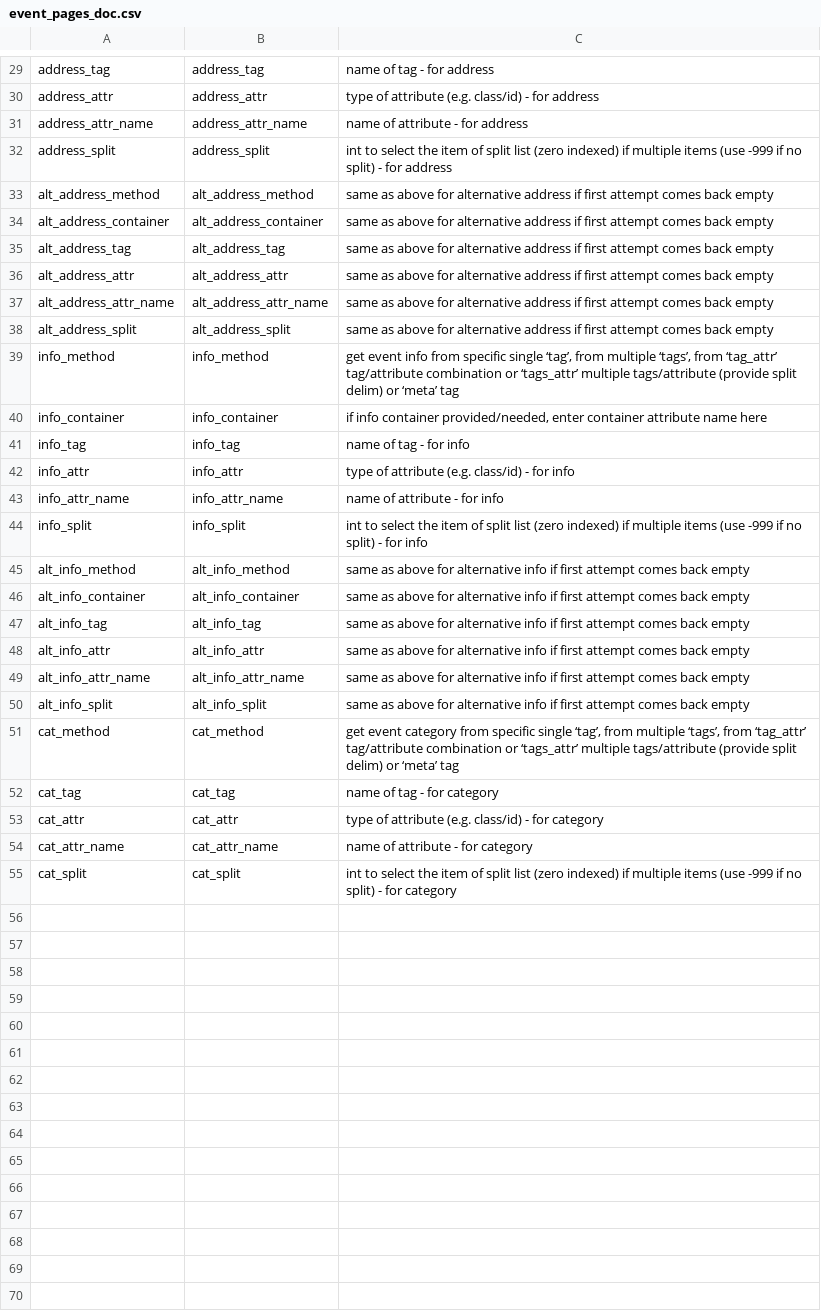
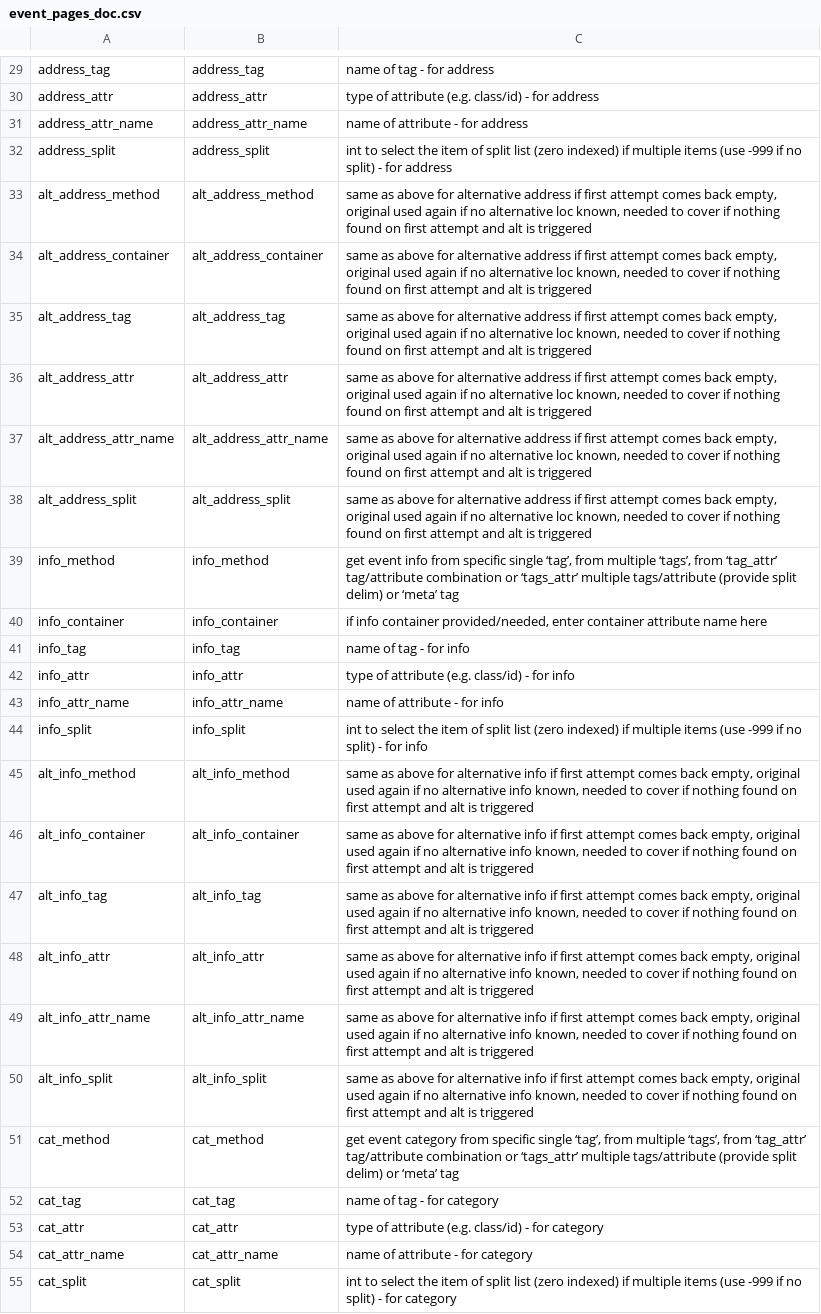
Before and after one commit to s-bramer/local_event_curator, a CSV file: event_pages_doc.csv, drawn as a sheet; only a part is shown, gaps mark what is left out.

```diff
--- a/event_pages_doc.csv
+++ b/event_pages_doc.csv
@@ -32,8 +32,8 @@ address_attr_name,address_attr_name,name of attribute - for address
 address_split,address_split,int to select the item of split list (zero indexed) if multiple items (use -999 if no split) - for address
-alt_address_method,alt_address_method,same as above for alternative address if first attempt comes back empty
-alt_address_container,alt_address_container,same as above for alternative address if first attempt comes back empty
-alt_address_tag,alt_address_tag,same as above for alternative address if first attempt comes back empty
-alt_address_attr,alt_address_attr,same as above for alternative address if first attempt comes back empty
-alt_address_attr_name,alt_address_attr_name,same as above for alternative address if first attempt comes back empty
-alt_address_split,alt_address_split,same as above for alternative address if first attempt comes back empty
+alt_address_method,alt_address_method,"same as above for alternative address if first attempt comes back empty, original used again if no alternative loc known, needed to cover if nothing found on first attempt and alt is triggered"
+alt_address_container,alt_address_container,"same as above for alternative address if first attempt comes back empty, original used again if no alternative loc known, needed to cover if nothing found on first attempt and alt is triggered"
+alt_address_tag,alt_address_tag,"same as above for alternative address if first attempt comes back empty, original used again if no alternative loc known, needed to cover if nothing found on first attempt and alt is triggered"
+alt_address_attr,alt_address_attr,"same as above for alternative address if first attempt comes back empty, original used again if no alternative loc known, needed to cover if nothing found on first attempt and alt is triggered"
+alt_address_attr_name,alt_address_attr_name,"same as above for alternative address if first attempt comes back empty, original used again if no alternative loc known, needed to cover if nothing found on first attempt and alt is triggered"
+alt_address_split,alt_address_split,"same as above for alternative address if first attempt comes back empty, original used again if no alternative loc known, needed to cover if nothing found on first attempt and alt is triggered"
 info_method,info_method,"get event info from specific single ‘tag’, from multiple ‘tags’, from ‘tag_attr’ tag/attribute combination or ‘tags_attr’ multiple tags/attribute (provide split delim) or ‘meta’ tag"
@@ -44,8 +44,8 @@ info_attr_name,info_attr_name,name of attribute - for info
 info_split,info_split,int to select the item of split list (zero indexed) if multiple items (use -999 if no split) - for info
-alt_info_method,alt_info_method,same as above for alternative info if first attempt comes back empty
-alt_info_container,alt_info_container,same as above for alternative info if first attempt comes back empty
-alt_info_tag,alt_info_tag,same as above for alternative info if first attempt comes back empty
-alt_info_attr,alt_info_attr,same as above for alternative info if first attempt comes back empty
-alt_info_attr_name,alt_info_attr_name,same as above for alternative info if first attempt comes back empty
-alt_info_split,alt_info_split,same as above for alternative info if first attempt comes back empty
+alt_info_method,alt_info_method,"same as above for alternative info if first attempt comes back empty, original used again if no alternative info known, needed to cover if nothing found on first attempt and alt is triggered"
+alt_info_container,alt_info_container,"same as above for alternative info if first attempt comes back empty, original used again if no alternative info known, needed to cover if nothing found on first attempt and alt is triggered"
+alt_info_tag,alt_info_tag,"same as above for alternative info if first attempt comes back empty, original used again if no alternative info known, needed to cover if nothing found on first attempt and alt is triggered"
+alt_info_attr,alt_info_attr,"same as above for alternative info if first attempt comes back empty, original used again if no alternative info known, needed to cover if nothing found on first attempt and alt is triggered"
+alt_info_attr_name,alt_info_attr_name,"same as above for alternative info if first attempt comes back empty, original used again if no alternative info known, needed to cover if nothing found on first attempt and alt is triggered"
+alt_info_split,alt_info_split,"same as above for alternative info if first attempt comes back empty, original used again if no alternative info known, needed to cover if nothing found on first attempt and alt is triggered"
 cat_method,cat_method,"get event category from specific single ‘tag’, from multiple ‘tags’, from ‘tag_attr’ tag/attribute combination or ‘tags_attr’ multiple tags/attribute (provide split delim) or ‘meta’ tag"
```
Also changed, not shown: addresses_db.csv, event_pages.csv, 7 other files.
